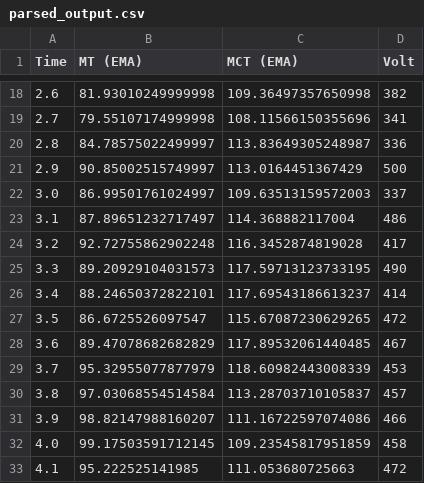
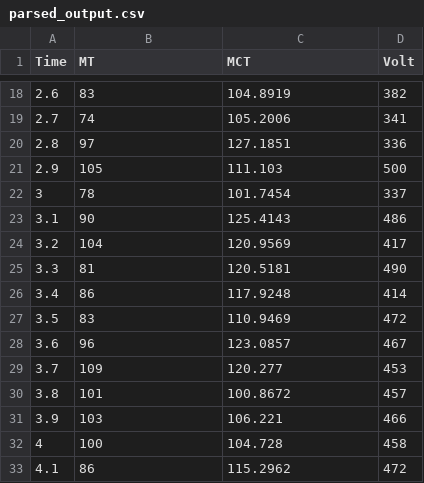
Before and after one commit to SCFormulaElectric/gevcu-2024-2025, a CSV file: Data Graphy Printer/dataPlotter/parsed_output.csv, drawn as a sheet; only a part is shown, gaps mark what is left out; the diff covers the shown part only.

```diff
--- a/Data Graphy Printer/dataPlotter/parsed_output.csv
+++ b/Data Graphy Printer/dataPlotter/parsed_output.csv
@@ -1 +1 @@
-Time,MT (EMA),MCT (EMA),Volt
+Time,MT,MCT,Volt
@@ -18,16 +18,16 @@ Time,MT (EMA),MCT (EMA),Volt
-2.6,81.93010249999998,109.36497357650998,382
-2.7,79.55107174999998,108.11566150355696,341
-2.8,84.78575022499997,113.83649305248987,336
-2.9,90.85002515749997,113.0164451367429,500
-3.0,86.99501761024997,109.63513159572003,337
-3.1,87.89651232717497,114.368882117004,486
-3.2,92.72755862902248,116.3452874819028,417
-3.3,89.20929104031573,117.59713123733195,490
-3.4,88.24650372822101,117.69543186613237,414
-3.5,86.6725526097547,115.67087230629265,472
-3.6,89.47078682682829,117.89532061440485,467
-3.7,95.32955077877979,118.60982443008339,453
-3.8,97.03068554514584,113.28703710105837,457
-3.9,98.82147988160207,111.16722597074086,466
-4.0,99.17503591712145,109.23545817951859,458
-4.1,95.222525141985,111.053680725663,472
+2.6,83,104.8919,382
+2.7,74,105.2006,341
+2.8,97,127.1851,336
+2.9,105,111.103,500
+3,78,101.7454,337
+3.1,90,125.4143,486
+3.2,104,120.9569,417
+3.3,81,120.5181,490
+3.4,86,117.9248,414
+3.5,83,110.9469,472
+3.6,96,123.0857,467
+3.7,109,120.277,453
+3.8,101,100.8672,457
+3.9,103,106.221,466
+4,100,104.728,458
+4.1,86,115.2962,472
```
Also changed, not shown: 4 added rows, 4 removed rows and 62 edited cells elsewhere in this file.
